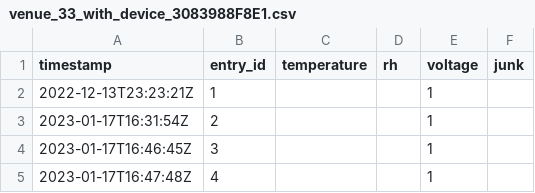
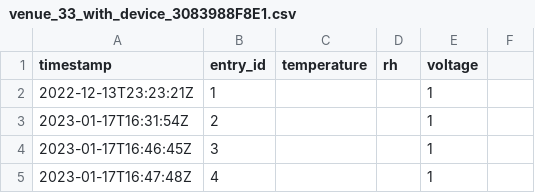
Before and after one commit to JeanCarletta/HeatHack-Data, a CSV file: deviceData/venue_33_with_device_3083988F8E1.csv, drawn as a sheet; only a part is shown.

Commit message:
adding new field to data would require changing ThingSpeakAPI.py - hold off for now

```diff
--- a/deviceData/venue_33_with_device_3083988F8E1.csv
+++ b/deviceData/venue_33_with_device_3083988F8E1.csv
@@ -1,2 +1,2 @@
-timestamp,entry_id,temperature,rh,voltage,junk
+timestamp,entry_id,temperature,rh,voltage
 2022-12-13T23:23:21Z,1,,,1
```
Also changed, not shown: 1 other file.
